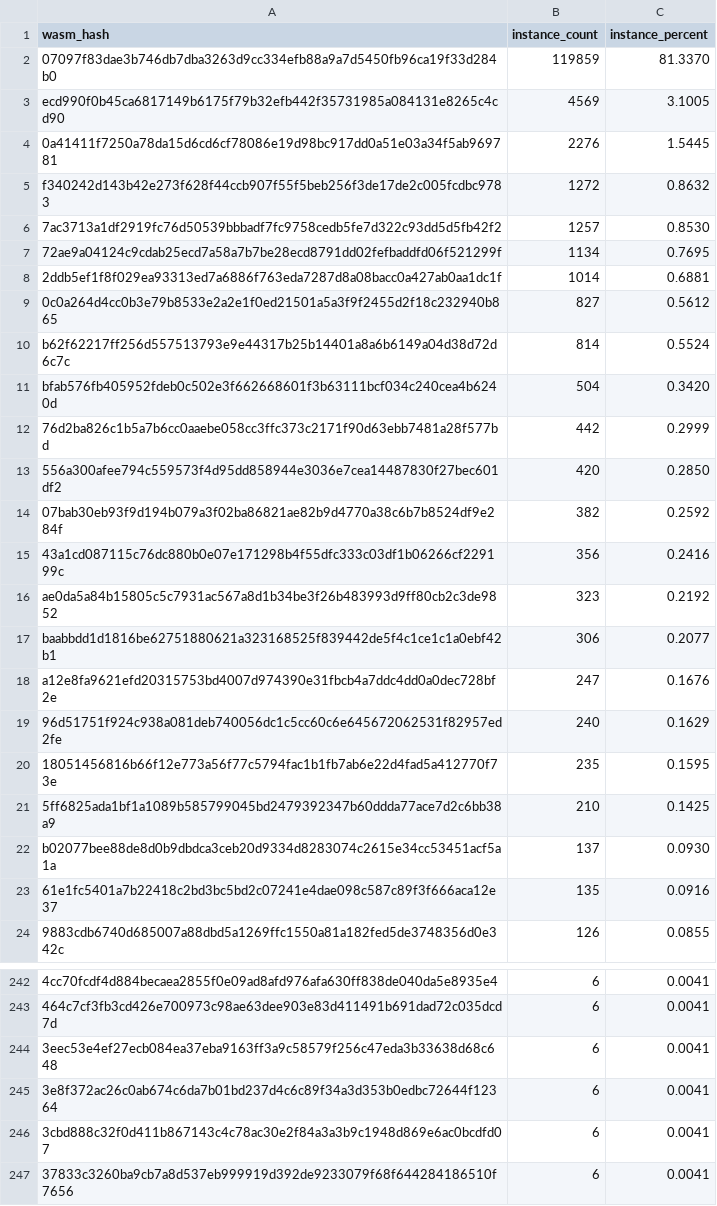
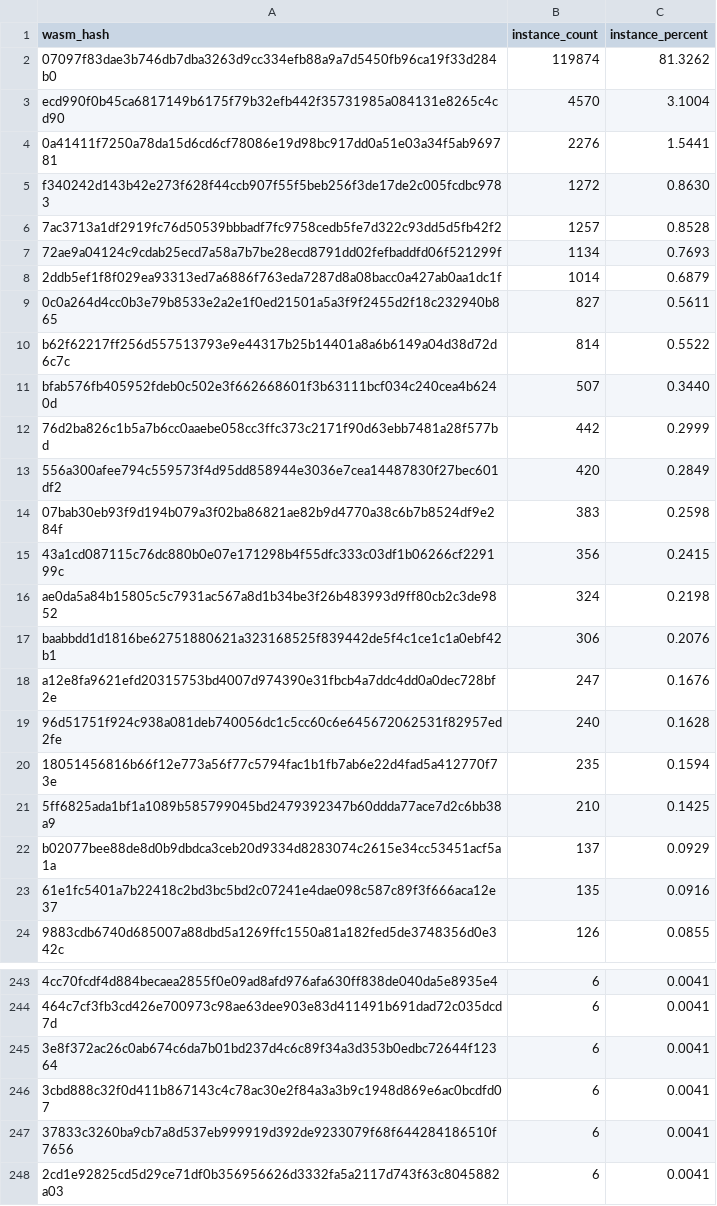
Before and after one commit to leighmcculloch/stellar-contract-wasms, a CSV file: analysis/count_instances_per_wasm.csv, drawn as a sheet; only a part is shown, gaps mark what is left out; the shorter side is filled out with more unchanged rows; the diff covers the shown part only.

```diff
--- a/analysis/count_instances_per_wasm.csv
+++ b/analysis/count_instances_per_wasm.csv
@@ -1,23 +1,23 @@
 wasm_hash,instance_count,instance_percent
-"07097f83dae3b746db7dba3263d9cc334efb88a9a7d5450fb96ca19f33d284b0",119859,81.3370
-"ecd990f0b45ca6817149b6175f79b32efb442f35731985a084131e8265c4cd90",4569,3.1005
-"0a41411f7250a78da15d6cd6cf78086e19d98bc917dd0a51e03a34f5ab969781",2276,1.5445
-"f340242d143b42e273f628f44ccb907f55f5beb256f3de17de2c005fcdbc9783",1272,0.8632
-"7ac3713a1df2919fc76d50539bbbadf7fc9758cedb5fe7d322c93dd5d5fb42f2",1257,0.8530
-"72ae9a04124c9cdab25ecd7a58a7b7be28ecd8791dd02fefbaddfd06f521299f",1134,0.7695
-"2ddb5ef1f8f029ea93313ed7a6886f763eda7287d8a08bacc0a427ab0aa1dc1f",1014,0.6881
-"0c0a264d4cc0b3e79b8533e2a2e1f0ed21501a5a3f9f2455d2f18c232940b865",827,0.5612
-"b62f62217ff256d557513793e9e44317b25b14401a8a6b6149a04d38d72d6c7c",814,0.5524
-"bfab576fb405952fdeb0c502e3f662668601f3b63111bcf034c240cea4b6240d",504,0.3420
+"07097f83dae3b746db7dba3263d9cc334efb88a9a7d5450fb96ca19f33d284b0",119874,81.3262
+"ecd990f0b45ca6817149b6175f79b32efb442f35731985a084131e8265c4cd90",4570,3.1004
+"0a41411f7250a78da15d6cd6cf78086e19d98bc917dd0a51e03a34f5ab969781",2276,1.5441
+"f340242d143b42e273f628f44ccb907f55f5beb256f3de17de2c005fcdbc9783",1272,0.8630
+"7ac3713a1df2919fc76d50539bbbadf7fc9758cedb5fe7d322c93dd5d5fb42f2",1257,0.8528
+"72ae9a04124c9cdab25ecd7a58a7b7be28ecd8791dd02fefbaddfd06f521299f",1134,0.7693
+"2ddb5ef1f8f029ea93313ed7a6886f763eda7287d8a08bacc0a427ab0aa1dc1f",1014,0.6879
+"0c0a264d4cc0b3e79b8533e2a2e1f0ed21501a5a3f9f2455d2f18c232940b865",827,0.5611
+"b62f62217ff256d557513793e9e44317b25b14401a8a6b6149a04d38d72d6c7c",814,0.5522
+"bfab576fb405952fdeb0c502e3f662668601f3b63111bcf034c240cea4b6240d",507,0.3440
 "76d2ba826c1b5a7b6cc0aaebe058cc3ffc373c2171f90d63ebb7481a28f577bd",442,0.2999
-"556a300afee794c559573f4d95dd858944e3036e7cea14487830f27bec601df2",420,0.2850
-"07bab30eb93f9d194b079a3f02ba86821ae82b9d4770a38c6b7b8524df9e284f",382,0.2592
-"43a1cd087115c76dc880b0e07e171298b4f55dfc333c03df1b06266cf229199c",356,0.2416
-"ae0da5a84b15805c5c7931ac567a8d1b34be3f26b483993d9ff80cb2c3de9852",323,0.2192
-"baabbdd1d1816be62751880621a323168525f839442de5f4c1ce1c1a0ebf42b1",306,0.2077
+"556a300afee794c559573f4d95dd858944e3036e7cea14487830f27bec601df2",420,0.2849
+"07bab30eb93f9d194b079a3f02ba86821ae82b9d4770a38c6b7b8524df9e284f",383,0.2598
+"43a1cd087115c76dc880b0e07e171298b4f55dfc333c03df1b06266cf229199c",356,0.2415
+"ae0da5a84b15805c5c7931ac567a8d1b34be3f26b483993d9ff80cb2c3de9852",324,0.2198
+"baabbdd1d1816be62751880621a323168525f839442de5f4c1ce1c1a0ebf42b1",306,0.2076
 "a12e8fa9621efd20315753bd4007d974390e31fbcb4a7ddc4dd0a0dec728bf2e",247,0.1676
-"96d51751f924c938a081deb740056dc1c5cc60c6e645672062531f82957ed2fe",240,0.1629
-"18051456816b66f12e773a56f77c5794fac1b1fb7ab6e22d4fad5a412770f73e",235,0.1595
+"96d51751f924c938a081deb740056dc1c5cc60c6e645672062531f82957ed2fe",240,0.1628
+"18051456816b66f12e773a56f77c5794fac1b1fb7ab6e22d4fad5a412770f73e",235,0.1594
 "5ff6825ada1bf1a1089b585799045bd2479392347b60ddda77ace7d2c6bb38a9",210,0.1425
-"b02077bee88de8d0b9dbdca3ceb20d9334d8283074c2615e34cc53451acf5a1a",137,0.0930
+"b02077bee88de8d0b9dbdca3ceb20d9334d8283074c2615e34cc53451acf5a1a",137,0.0929
 "61e1fc5401a7b22418c2bd3bc5bd2c07241e4dae098c587c89f3f666aca12e37",135,0.0916
@@ -243,3 +244,2 @@ wasm_hash,instance_count,instance_percent
 "464c7cf3fb3cd426e700973c98ae63dee903e83d411491b691dad72c035dcd7d",6,0.0041
-"3eec53e4ef27ecb084ea37eba9163ff3a9c58579f256c47eda3b33638d68c648",6,0.0041
 "3e8f372ac26c0ab674c6da7b01bd237d4c6c89f34a3d353b0edbc72644f12364",6,0.0041
```
Also changed, not shown: 10 added rows, 8 removed rows and 25 edited cells elsewhere in this file, analysis/dupe-code.csv, analysis/dupe-sections.csv, 32 other files.
